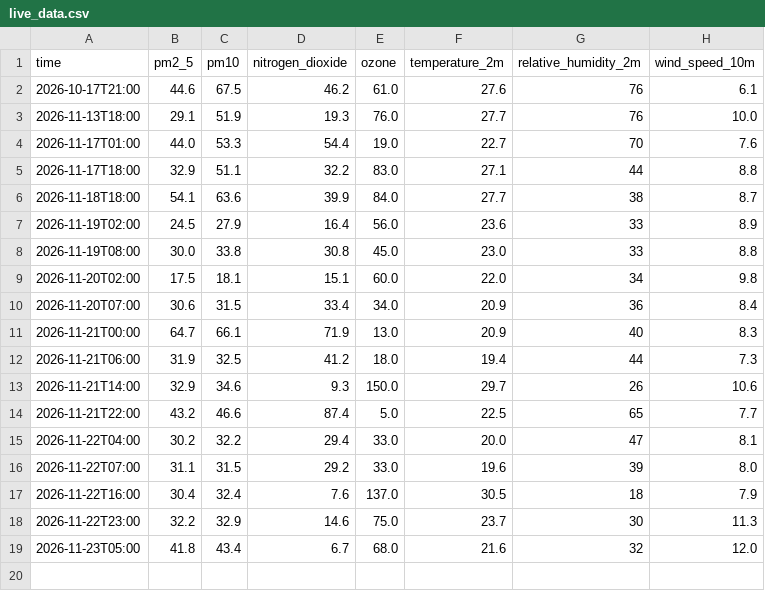
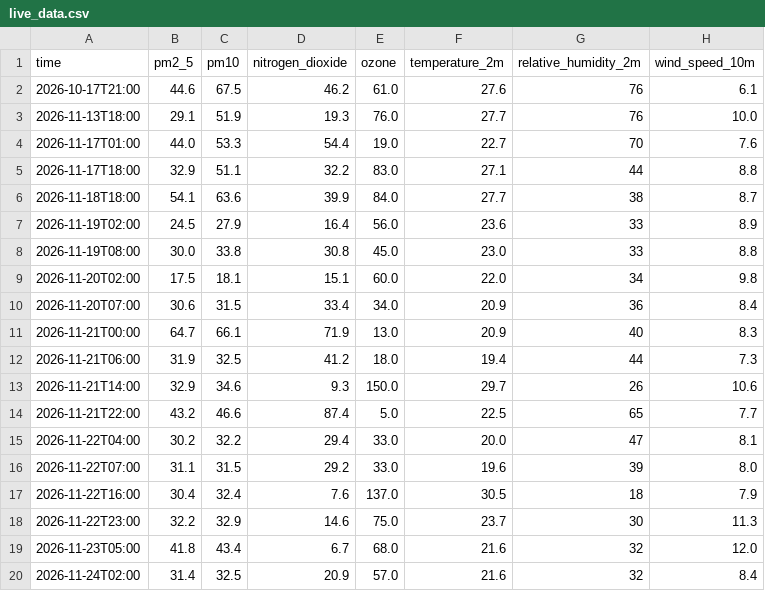
Before and after one commit to Naresh-Kumar17/Air_Quality_Forcasating-, a CSV file: live_data.csv, drawn as a sheet.

```diff
--- a/live_data.csv
+++ b/live_data.csv
@@ -19 +19,2 @@ time,pm2_5,pm10,nitrogen_dioxide,ozone,temperature_2m,relative_humidity_2m,wind_
 2026-11-23T05:00,41.8,43.4,6.7,68.0,21.6,32,12.0
+2026-11-24T02:00,31.4,32.5,20.9,57.0,21.6,32,8.4
```
Also changed, not shown: forecast_log.csv.
